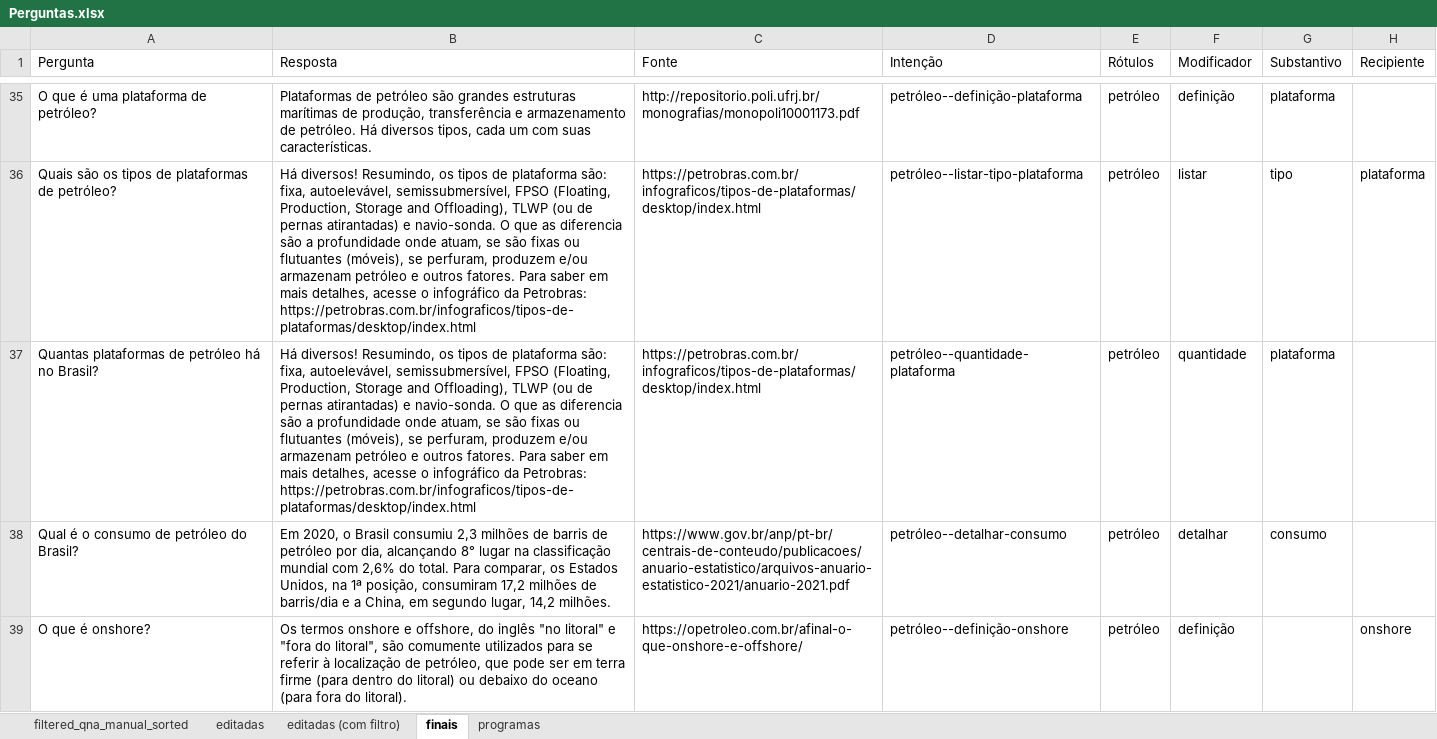
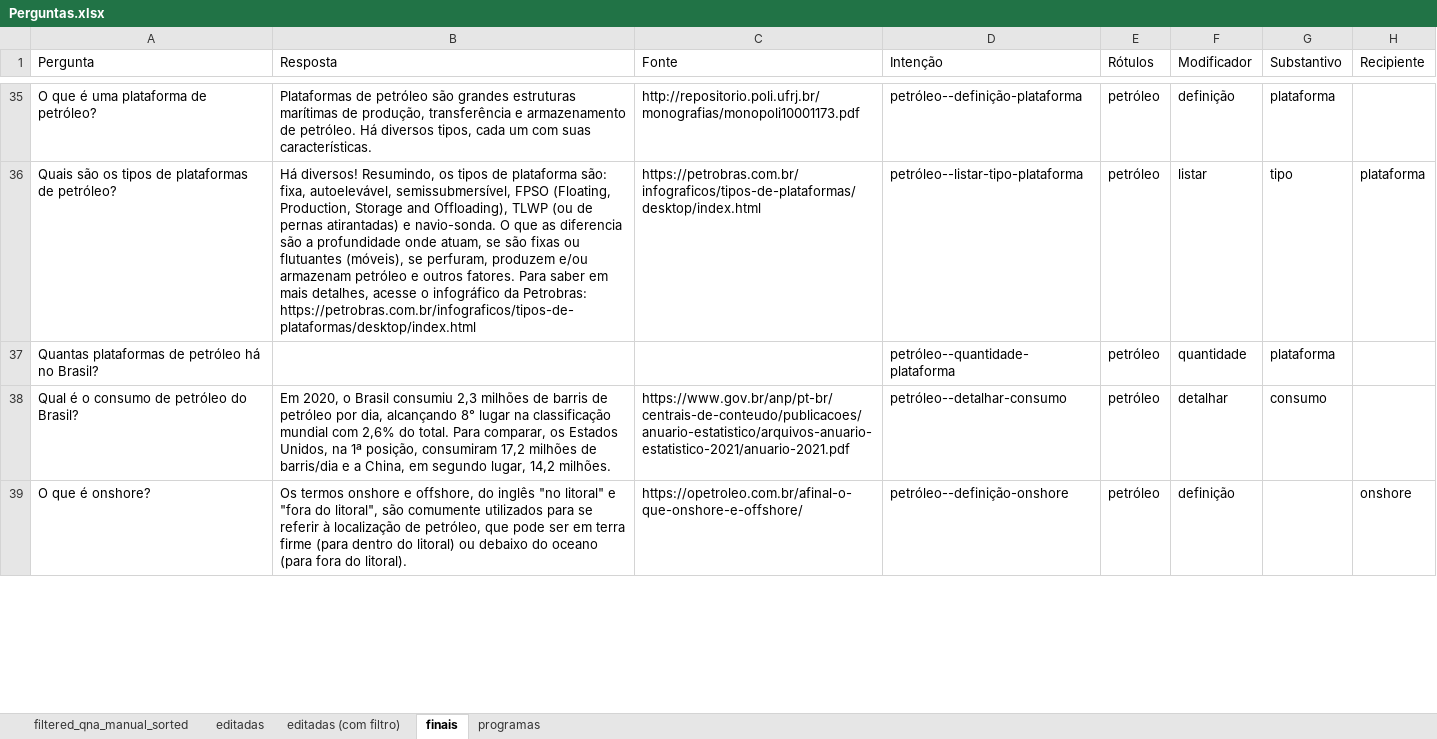
Before and after one commit to VictBenito/chatbot-Victor-Paulo, an Excel workbook: results/Perguntas.xlsx, sheet finais, drawn as a sheet; only a part is shown, gaps mark what is left out; values as stored, in another font and other column widths than the file's, no borders; conditional formats not drawn; the diff covers the shown part only; the diff names each change by its address in the sheet, - before the commit and + after, or states it on an @@ line.

```diff
--- a/results/Perguntas.xlsx (sheet finais)
+++ b/results/Perguntas.xlsx (sheet finais)
-B37 (Resposta): Há diversos! Resumindo, os tipos de plataforma são: fixa, autoelevável, semissubmersível, FPSO (Floating, Production, Storage and Offloading), TLWP (ou de pernas atirantadas) e navio-sonda. O que as diferencia são a profundidade onde atuam, se são fixas ou flutuantes (móveis), se perfuram, produzem e/ou armazenam petróleo e outros fatores. Para saber em mais detalhes, acesse o infográfico da Petrobras: https://petrobras.com.br/infograficos/tipos-de-plataformas/desktop/index.html
+B37 (Resposta): (empty)
-C37 (Fonte): https://petrobras.com.br/infograficos/tipos-de-plataformas/desktop/index.html
+C37 (Fonte): (empty)
```
Also changed, not shown: 1 edited cell elsewhere in this sheet, 2 other files.
